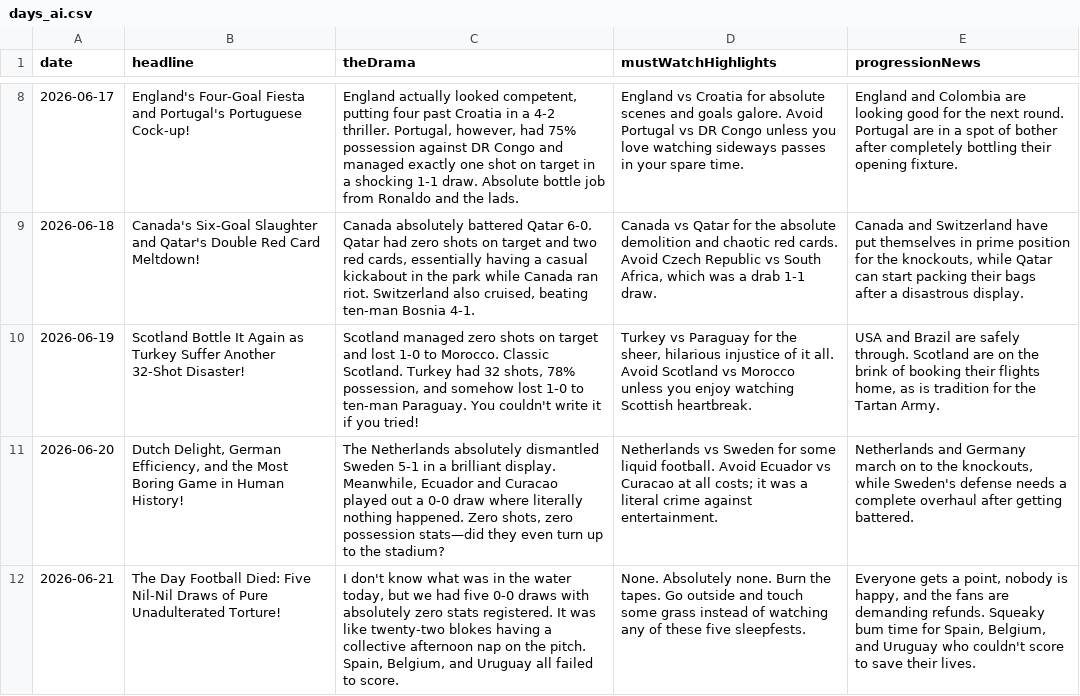
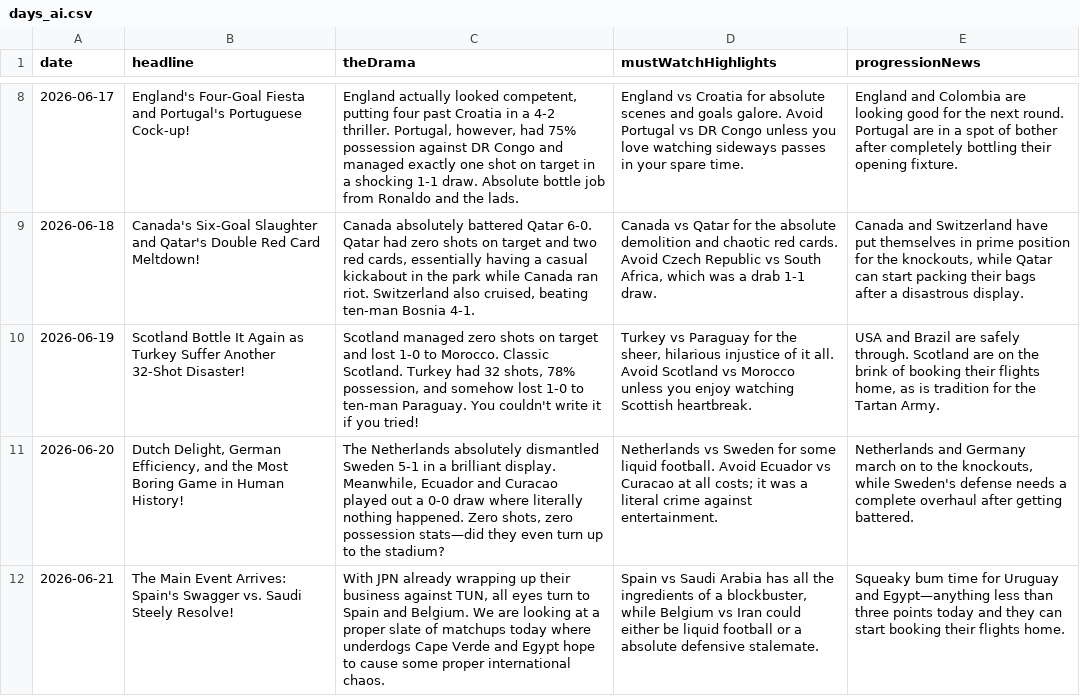
Before and after one commit to bhaisbhai/worldcup2026, a CSV file: data/days_ai.csv, drawn as a sheet; only a part is shown, gaps mark what is left out; the diff names each change by its address in the sheet, - before the commit and + after, or states it on an @@ line.

Commit message:
Update daily sync and retrospective scripts to support daily previews for scheduled match days, and update June 21 data to be a preview

```diff
--- a/data/days_ai.csv
+++ b/data/days_ai.csv
-B12 (headline): The Day Football Died: Five Nil-Nil Draws of Pure Unadulterated Torture!
+B12 (headline): The Main Event Arrives: Spain's Swagger vs. Saudi Steely Resolve!
-C12 (theDrama): I don't know what was in the water today, but we had five 0-0 draws with absolutely zero stats registered. It was like twenty-two blokes having a collective afternoon nap on the pitch. Spain, Belgium, and Uruguay all failed to score.
+C12 (theDrama): With JPN already wrapping up their business against TUN, all eyes turn to Spain and Belgium. We are looking at a proper slate of matchups today where underdogs Cape Verde and Egypt hope to cause some proper international chaos.
-D12 (mustWatchHighlights): None. Absolutely none. Burn the tapes. Go outside and touch some grass instead of watching any of these five sleepfests.
+D12 (mustWatchHighlights): Spain vs Saudi Arabia has all the ingredients of a blockbuster, while Belgium vs Iran could either be liquid football or a absolute defensive stalemate.
-E12 (progressionNews): Everyone gets a point, nobody is happy, and the fans are demanding refunds. Squeaky bum time for Spain, Belgium, and Uruguay who couldn't score to save their lives.
+E12 (progressionNews): Squeaky bum time for Uruguay and Egypt—anything less than three points today and they can start booking their flights home.
```
Also changed, not shown: public/assets/ai/csv/days_ai.csv, 4 other files.
